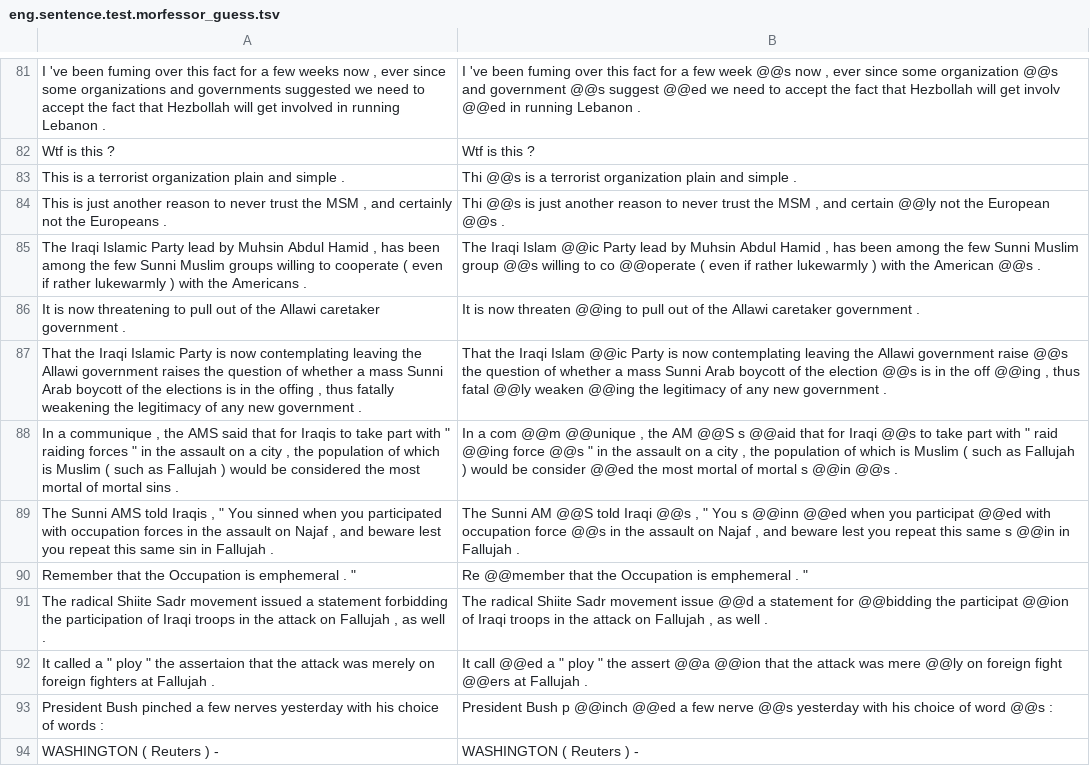
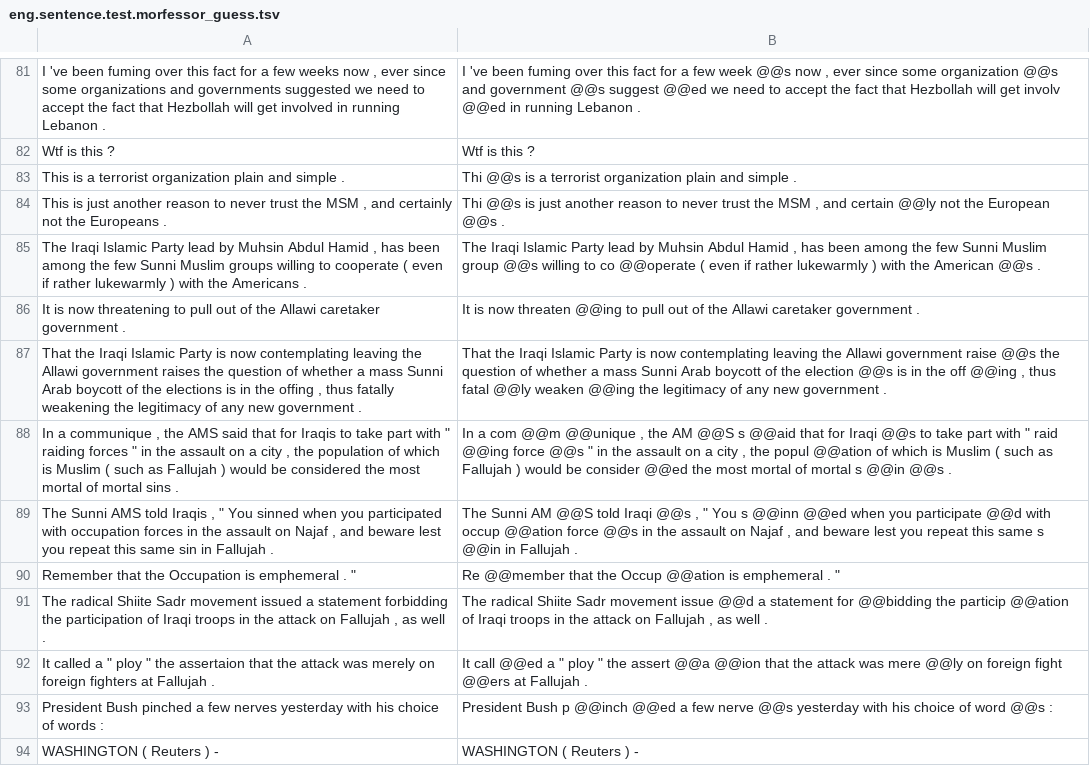
Before and after one commit to tanmaydeshp/NLP-Praktikum, a TSV file: segmentation_techniques/outputs/eng.sentence.test.morfessor_guess.tsv, drawn as a sheet; only a part is shown, gaps mark what is left out; the diff covers the shown part only.

```diff
--- a/segmentation_techniques/outputs/eng.sentence.test.morfessor_guess.tsv
+++ b/segmentation_techniques/outputs/eng.sentence.test.morfessor_guess.tsv
@@ -84,9 +84,9 @@ This is a terrorist organization plain and simple .	Thi @@s is a terrorist organ
 This is just another reason to never trust the MSM , and certainly not the Europeans .	Thi @@s is just another reason to never trust the MSM , and certain @@ly not the European @@s .
-The Iraqi Islamic Party lead by Muhsin Abdul Hamid , has been among the few Sunni Muslim groups willing to cooperate ( even if rather lukewarmly ) with the Americans .	The Iraqi Islam @@ic Party lead by Muhsin Abdul Hamid , has been among the few Sunni Muslim group @@s willing to co @@operate ( even if rather lukewarmly ) with the American @@s .
+The Iraqi Islamic Party lead by Muhsin Abdul Hamid , has been among the few Sunni Muslim groups willing to cooperate ( even if rather lukewarmly ) with the Americans .	The Iraqi Islamic Party lead by Muhsin Abdul Hamid , has been among the few Sunni Muslim group @@s willing to co @@operate ( even if rather lukewarmly ) with the American @@s .
 It is now threatening to pull out of the Allawi caretaker government .	It is now threaten @@ing to pull out of the Allawi caretaker government .
-That the Iraqi Islamic Party is now contemplating leaving the Allawi government raises the question of whether a mass Sunni Arab boycott of the elections is in the offing , thus fatally weakening the legitimacy of any new government .	That the Iraqi Islam @@ic Party is now contemplating leaving the Allawi government raise @@s the question of whether a mass Sunni Arab boycott of the election @@s is in the off @@ing , thus fatal @@ly weaken @@ing the legitimacy of any new government .
-"In a communique , the AMS said that for Iraqis to take part with "" raiding forces "" in the assault on a city , the population of which is Muslim ( such as Fallujah ) would be considered the most mortal of mortal sins ."	"In a com @@m @@unique , the AM @@S s @@aid that for Iraqi @@s to take part with "" raid @@ing force @@s "" in the assault on a city , the population of which is Muslim ( such as Fallujah ) would be consider @@ed the most mortal of mortal s @@in @@s ."
-"The Sunni AMS told Iraqis , "" You sinned when you participated with occupation forces in the assault on Najaf , and beware lest you repeat this same sin in Fallujah ."	"The Sunni AM @@S told Iraqi @@s , "" You s @@inn @@ed when you participat @@ed with occupation force @@s in the assault on Najaf , and beware lest you repeat this same s @@in in Fallujah ."
-"Remember that the Occupation is emphemeral . """	"Re @@member that the Occupation is emphemeral . """
-The radical Shiite Sadr movement issued a statement forbidding the participation of Iraqi troops in the attack on Fallujah , as well .	The radical Shiite Sadr movement issue @@d a statement for @@bidding the participat @@ion of Iraqi troops in the attack on Fallujah , as well .
+That the Iraqi Islamic Party is now contemplating leaving the Allawi government raises the question of whether a mass Sunni Arab boycott of the elections is in the offing , thus fatally weakening the legitimacy of any new government .	That the Iraqi Islamic Party is now contemplating leaving the Allawi government raise @@s the question of whether a mass Sunni Arab boycott of the election @@s is in the off @@ing , thus fatal @@ly weaken @@ing the legitimacy of any new government .
+"In a communique , the AMS said that for Iraqis to take part with "" raiding forces "" in the assault on a city , the population of which is Muslim ( such as Fallujah ) would be considered the most mortal of mortal sins ."	"In a com @@m @@unique , the AM @@S s @@aid that for Iraqi @@s to take part with "" raid @@ing force @@s "" in the assault on a city , the popul @@ation of which is Muslim ( such as Fallujah ) would be consider @@ed the most mortal of mortal s @@in @@s ."
+"The Sunni AMS told Iraqis , "" You sinned when you participated with occupation forces in the assault on Najaf , and beware lest you repeat this same sin in Fallujah ."	"The Sunni AM @@S told Iraqi @@s , "" You s @@inn @@ed when you participate @@d with occup @@ation force @@s in the assault on Najaf , and beware lest you repeat this same s @@in in Fallujah ."
+"Remember that the Occupation is emphemeral . """	"Re @@member that the Occup @@ation is emphemeral . """
+The radical Shiite Sadr movement issued a statement forbidding the participation of Iraqi troops in the attack on Fallujah , as well .	The radical Shiite Sadr movement issue @@d a statement for @@bidding the particip @@ation of Iraqi troops in the attack on Fallujah , as well .
 "It called a "" ploy "" the assertaion that the attack was merely on foreign fighters at Fallujah ."	"It call @@ed a "" ploy "" the assert @@a @@ion that the attack was mere @@ly on foreign fight @@ers at Fallujah ."
```
Also changed, not shown: 168 edited cells elsewhere in this file, 4 other files.
